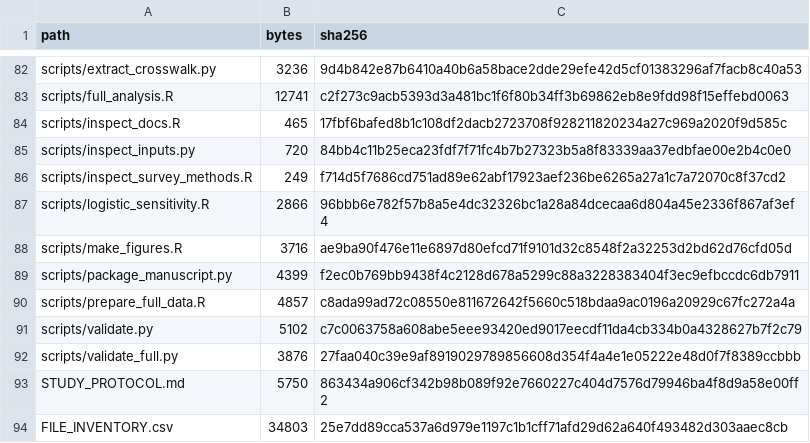
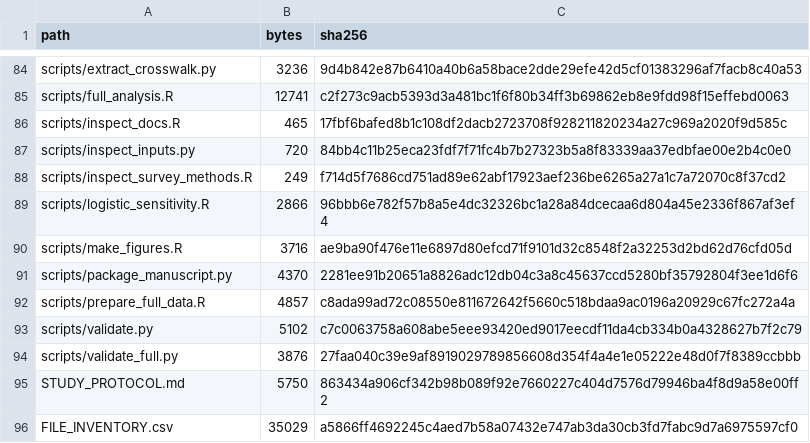
Before and after one commit to blakepi/nhis-stroke-affordability, a CSV file: PACKAGE_CONTENTS.csv, drawn as a sheet; only a part is shown, gaps mark what is left out; the diff covers the shown part only.

```diff
--- a/PACKAGE_CONTENTS.csv
+++ b/PACKAGE_CONTENTS.csv
@@ -88,3 +90,3 @@ scripts/logistic_sensitivity.R,2866,96bbb6e782f57b8a5e4dc32326bc1a28a84dcecaa6d8
 scripts/make_figures.R,3716,ae9ba90f476e11e6897d80efcd71f9101d32c8548f2a32253d2bd62d76cfd05d
-scripts/package_manuscript.py,4399,f2ec0b769bb9438f4c2128d678a5299c88a3228383404f3ec9efbccdc6db7911
+scripts/package_manuscript.py,4370,2281ee91b20651a8826adc12db04c3a8c45637ccd5280bf35792804f3ee1d6f6
 scripts/prepare_full_data.R,4857,c8ada99ad72c08550e811672642f5660c518bdaa9ac0196a20929c67fc272a4a
@@ -93,2 +95,2 @@ scripts/validate_full.py,3876,27faa040c39e9af8919029789856608d354f4a4e1e05222e48
 STUDY_PROTOCOL.md,5750,863434a906cf342b98b089f92e7660227c404d7576d79946ba4f8d9a58e00ff2
-FILE_INVENTORY.csv,34803,25e7dd89cca537a6d979e1197c1b1cff71afd29d62a640f493482d303aaec8cb
+FILE_INVENTORY.csv,35029,a5866ff4692245c4aed7b58a07432e747ab3da30cb3fd7fabc9d7a6975597cf0
```
Also changed, not shown: 2 added rows and 17 edited cells elsewhere in this file, FILE_INVENTORY.csv, 12 other files.
